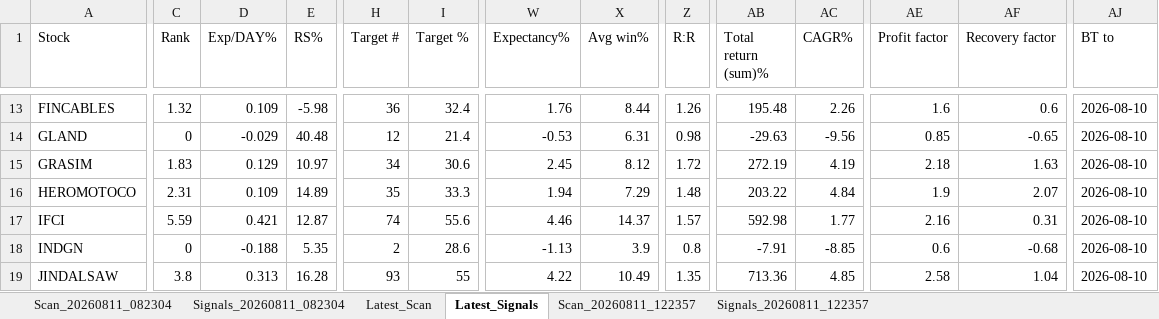
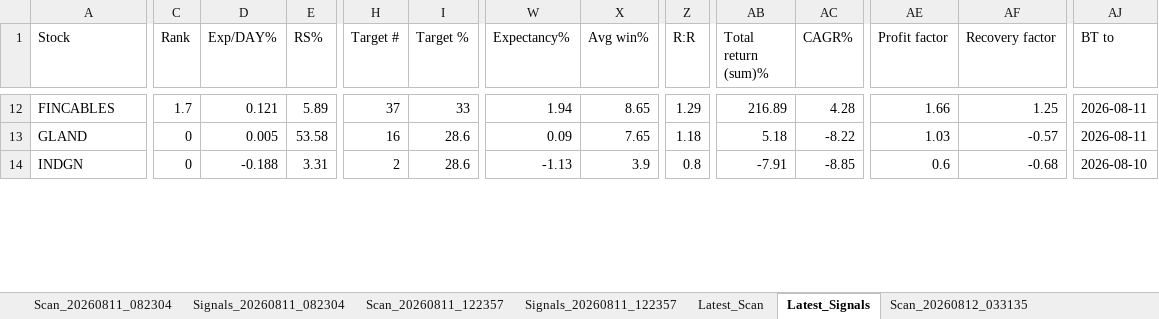
Before and after one commit to PavanSaiNekkala/Swing_Scanner_Latest, an Excel workbook: downloads/history/swing_scanner_nifty500_history.xlsx, sheet Latest_Signals, drawn as a sheet; only a part is shown, gaps mark what is left out; values as stored, in another font and other column widths than the file's, no borders; removed rows and columns are numbered as before the commit, all else as after; rows hold the shown columns only; the diff covers the shown part only; the diff names each change by its address in the sheet, - before the commit and + after, or states it on an @@ line.

```diff
--- a/downloads/history/swing_scanner_nifty500_history.xlsx (sheet Latest_Signals)
+++ b/downloads/history/swing_scanner_nifty500_history.xlsx (sheet Latest_Signals)
+sheet tab: Scan_20260812_033135
@@ sheet tab order changed: Scan_20260811_082304 | Signals_20260811_082304 | Scan_20260811_122357 | Signals_20260811_122357 | Latest_Scan | Latest_Signals | Scan_20260812_033135 @@
-C12 (Rank): 1.32
+C12 (Rank): 1.7
-D12 (Exp/DAY%): 0.109
+D12 (Exp/DAY%): 0.121
-E12 (RS%): -5.98
+E12 (RS%): 5.89
-H12 (Target #): 36
+H12 (Target #): 37
-I12 (Target %): 32.4
+I12 (Target %): 33
-W12 (Expectancy%): 1.76
+W12 (Expectancy%): 1.94
-X12 (Avg win%): 8.44
+X12 (Avg win%): 8.65
-Z12 (R:R): 1.26
+Z12 (R:R): 1.29
-AB12 (Total return (sum)%): 195.48
+AB12 (Total return (sum)%): 216.89
-AC12 (CAGR%): 2.26
+AC12 (CAGR%): 4.28
-AE12 (Profit factor): 1.6
+AE12 (Profit factor): 1.66
-AF12 (Recovery factor): 0.6
+AF12 (Recovery factor): 1.25
-AJ12:AJ13 (BT to): 2026-08-10
+AJ12:AJ13 (BT to): 2026-08-11
-D13 (Exp/DAY%): -0.029
+D13 (Exp/DAY%): 0.005
-E13 (RS%): 40.48
+E13 (RS%): 53.58
-H13 (Target #): 12
+H13 (Target #): 16
-I13 (Target %): 21.4
+I13 (Target %): 28.6
-W13 (Expectancy%): -0.53
+W13 (Expectancy%): 0.09
-X13 (Avg win%): 6.31
+X13 (Avg win%): 7.65
-Z13 (R:R): 0.98
+Z13 (R:R): 1.18
-AB13 (Total return (sum)%): -29.63
+AB13 (Total return (sum)%): 5.18
-AC13 (CAGR%): -9.56
+AC13 (CAGR%): -8.22
-AE13 (Profit factor): 0.85
+AE13 (Profit factor): 1.03
-AF13 (Recovery factor): -0.65
+AF13 (Recovery factor): -0.57
-row 15: GRASIM | 1.83 | 0.129 | 10.97 | 34 | 30.6 | 2.45 | 8.12 | 1.72 | 272.19 | 4.19 | 2.18 | 1.63 | 2026-08-10
-row 16: HEROMOTOCO | 2.31 | 0.109 | 14.89 | 35 | 33.3 | 1.94 | 7.29 | 1.48 | 203.22 | 4.84 | 1.9 | 2.07 | 2026-08-10
-row 17: IFCI | 5.59 | 0.421 | 12.87 | 74 | 55.6 | 4.46 | 14.37 | 1.57 | 592.98 | 1.77 | 2.16 | 0.31 | 2026-08-10
-E14 (RS%): 5.35
+E14 (RS%): 3.31
-row 19: JINDALSAW | 3.8 | 0.313 | 16.28 | 93 | 55 | 4.22 | 10.49 | 1.35 | 713.36 | 4.85 | 2.58 | 1.04 | 2026-08-10
```
Also changed, not shown: 11 added rows, 13 removed rows and 178 edited cells elsewhere in this sheet, sheet Latest_Scan, other sheet tabs.
